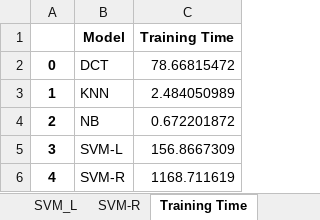
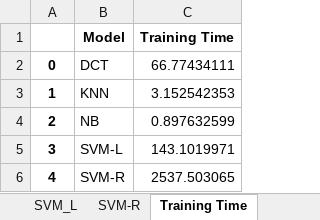
Before and after one commit to jsakhnin/DL_FDI, an Excel workbook: Plots and Figures/Raw_Results/RESULTS_IEEE57_ClassifiersTest.xlsx, sheet Training Time, drawn as a sheet; values as stored, in another font and other column widths than the file's, no borders; the diff names each change by its address in the sheet, - before the commit and + after, or states it on an @@ line.

```diff
--- a/Plots and Figures/Raw_Results/RESULTS_IEEE57_ClassifiersTest.xlsx (sheet Training Time)
+++ b/Plots and Figures/Raw_Results/RESULTS_IEEE57_ClassifiersTest.xlsx (sheet Training Time)
-C2 (Training Time): 78.66815472
+C2 (Training Time): 66.77434111
-C3 (Training Time): 2.484050989
+C3 (Training Time): 3.152542353
-C4 (Training Time): 0.672201872
+C4 (Training Time): 0.897632599
-C5 (Training Time): 156.8667309
+C5 (Training Time): 143.1019971
-C6 (Training Time): 1168.711619
+C6 (Training Time): 2537.503065
```
Also changed, not shown: sheet DCT, sheet SVM_L, sheet SVM-R, sheet KNN, sheet GNB, 16 other files.
